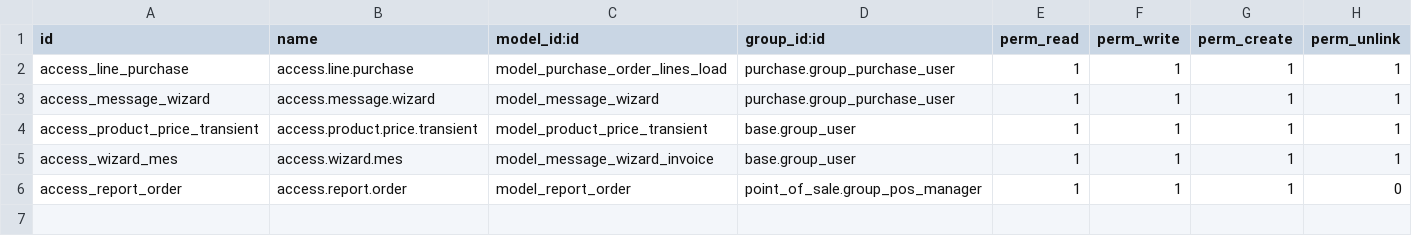
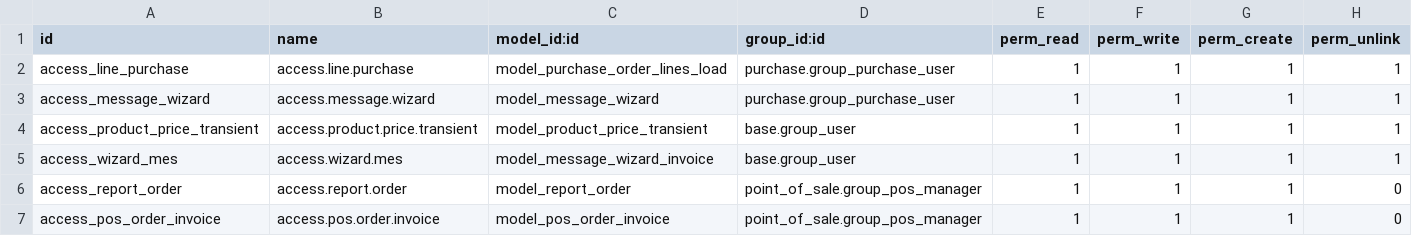
Before and after one commit to ViktorSoria/CanalBot_Cumplea-os_odoo, a CSV file: addons/back_moto/security/ir.model.access.csv, drawn as a sheet; the diff names each change by its address in the sheet, - before the commit and + after, or states it on an @@ line.

```diff
--- a/addons/back_moto/security/ir.model.access.csv
+++ b/addons/back_moto/security/ir.model.access.csv
+row 7: access_pos_order_invoice | access.pos.order.invoice | model_pos_order_invoice | point_of_sale.group_pos_manager | 1 | 1 | 1 | 0
```
Also changed, not shown: 4 other files.
